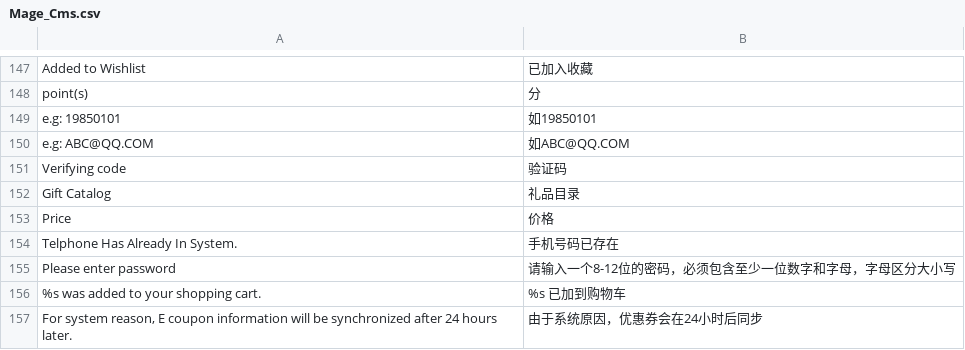
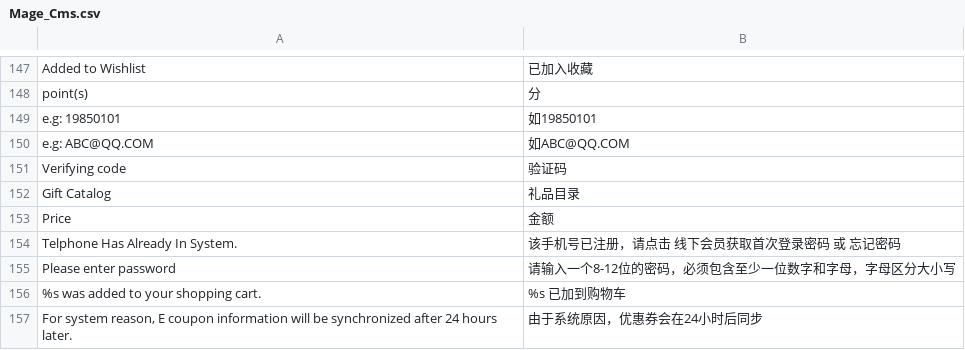
Before and after one commit to jackey/m_app, a CSV file: app/locale/zh_CN/Mage_Cms.csv, drawn as a sheet; only a part is shown, gaps mark what is left out.

```diff
--- a/app/locale/zh_CN/Mage_Cms.csv
+++ b/app/locale/zh_CN/Mage_Cms.csv
@@ -152,4 +152,4 @@
 "Gift Catalog","礼品目录"
-"Price", "价格"
-"Telphone Has Already In System.","手机号码已存在"
+"Price", "金额"
+"Telphone Has Already In System.","该手机号已注册，请点击 线下会员获取首次登录密码 或 忘记密码"
 "Please enter password","请输入一个8-12位的密码，必须包含至少一位数字和字母，字母区分大小写"
```
Also changed, not shown: 5 other files.
